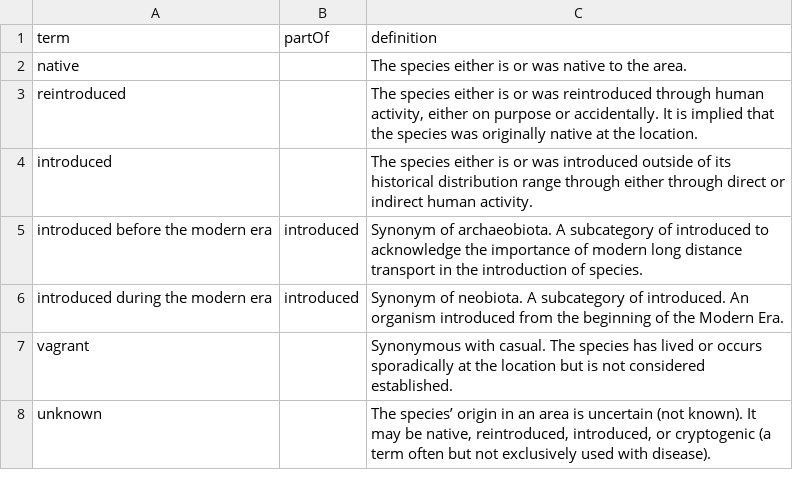
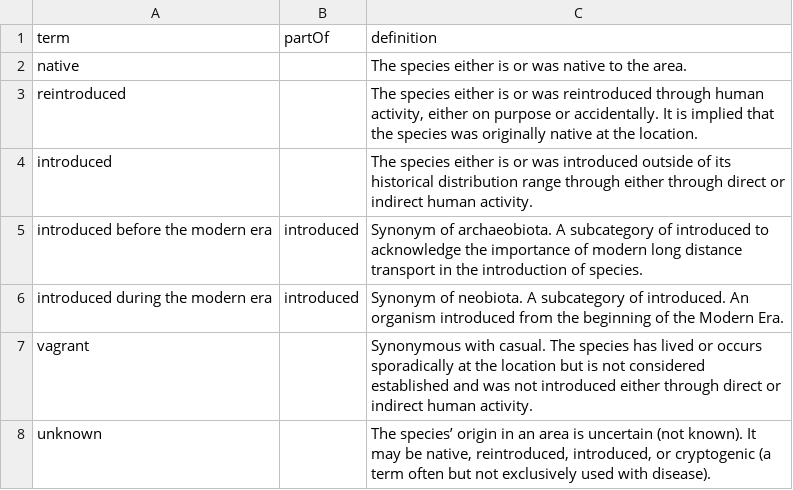
Before and after one commit to qgroom/ias-dwc-proposal, a TSV file: vocabulary/origin.tsv, drawn as a sheet.

Commit message:
Update origin.tsv

```diff
--- a/vocabulary/origin.tsv
+++ b/vocabulary/origin.tsv
@@ -6,3 +6,3 @@ introduced before the modern era	introduced	Synonym of archaeobiota. A subcatego
 introduced during the modern era	introduced	Synonym of neobiota. A subcategory of introduced. An organism introduced from the beginning of the Modern Era.
-vagrant		Synonymous with casual. The species has lived or occurs sporadically at the location but is not considered established.
+vagrant		Synonymous with casual. The species has lived or occurs sporadically at the location but is not considered established and was not introduced either through direct or indirect human activity.
 unknown		The species’ origin in an area is uncertain (not known). It may be native, reintroduced, introduced, or cryptogenic (a term often but not exclusively used with disease).
```
